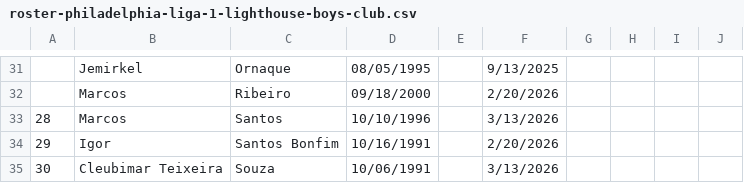
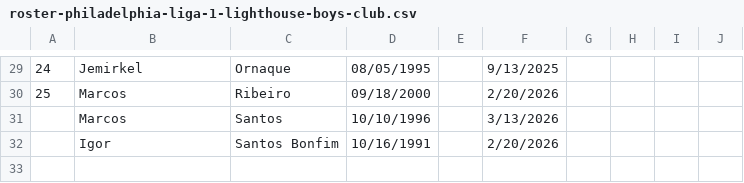
Before and after one commit to jbreslin33/footballhome, a CSV file: database/scraped-html/casa/roster-philadelphia-liga-1-lighthouse-boys-club.csv, drawn as a sheet; only a part is shown, gaps mark what is left out; removed rows and columns are numbered as before the commit, all else as after; the diff covers the shown part only; the diff names each change by its address in the sheet, - before the commit and + after, or states it on an @@ line.

```diff
--- a/database/scraped-html/casa/roster-philadelphia-liga-1-lighthouse-boys-club.csv
+++ b/database/scraped-html/casa/roster-philadelphia-liga-1-lighthouse-boys-club.csv
-A29: (empty)
+A29: 24
-A30: (empty)
+A30: 25
-A31: 28
+A31: (empty)
-A32: 29
+A32: (empty)
-row 35: 30 | Cleubimar Teixeira | Souza | 10/06/1991 |  | 3/13/2026
```
Also changed, not shown: 2 added rows, 4 removed rows and 17 edited cells elsewhere in this file, database/scraped-html/casa/roster-philadelphia-liga-2-lighthouse-boys-club-u23.csv, 19 other files.
